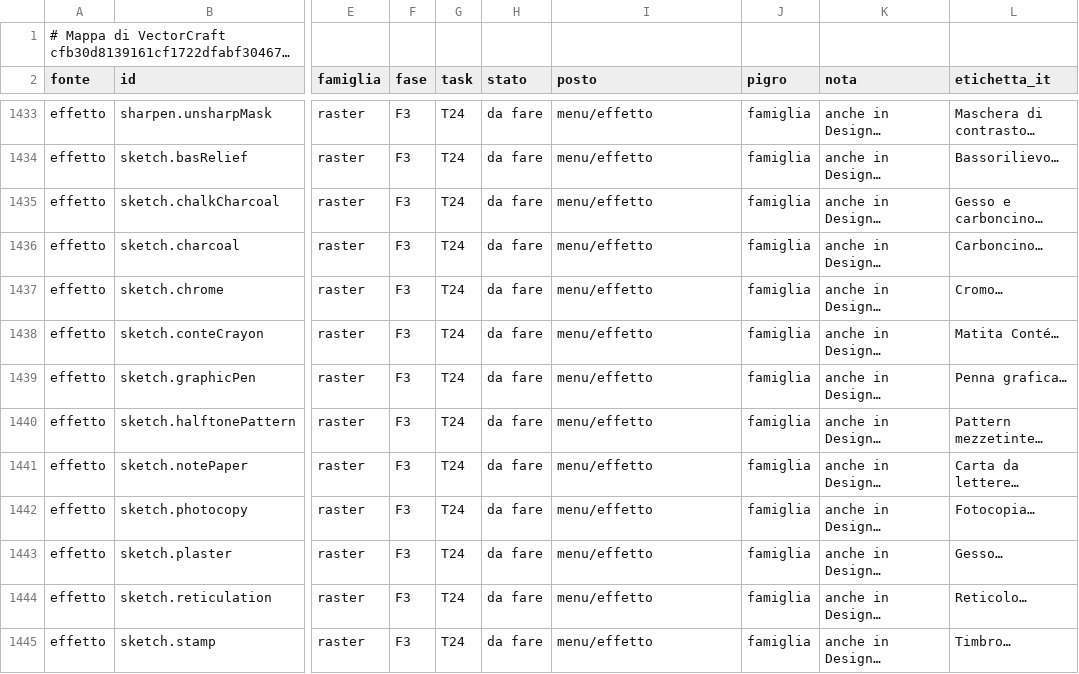
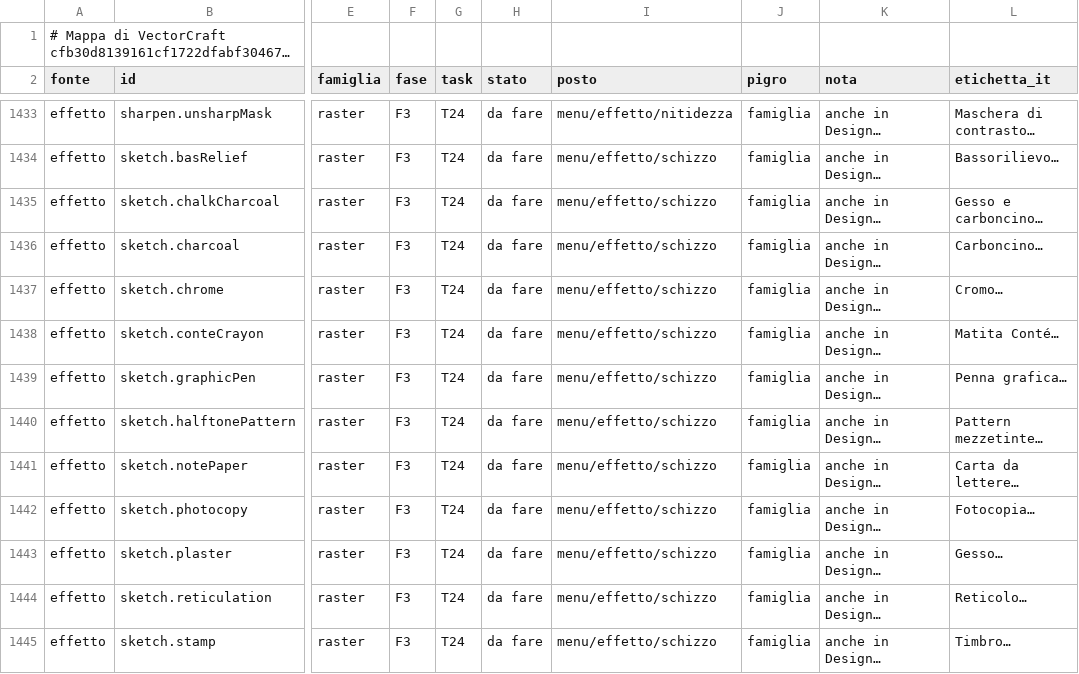
Before and after one commit to Fubeo/Fub, a TSV file: crates/fub-disegno/mappa.tsv, drawn as a sheet; only a part is shown, gaps mark what is left out; long unchanged cells end in …; the diff covers the shown part only; the diff names each change by its address in the sheet, - before the commit and + after, or states it on an @@ line.

Commit message:
feat(disegno): Applica effetto e Arrotonda angoli, primo effetto dal vivo come in VectorCraft, coi sottomenu di Effetto

```diff
--- a/crates/fub-disegno/mappa.tsv
+++ b/crates/fub-disegno/mappa.tsv
-I1433 (posto): menu/effetto
+I1433 (posto): menu/effetto/nitidezza
-I1434:I1445 (posto): menu/effetto
+I1434:I1445 (posto): menu/effetto/schizzo
```
Also changed, not shown: 119 edited cells elsewhere in this file, 21 other files.
